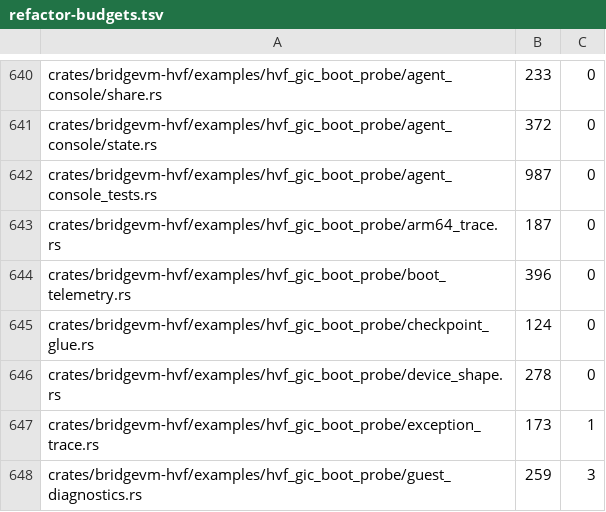
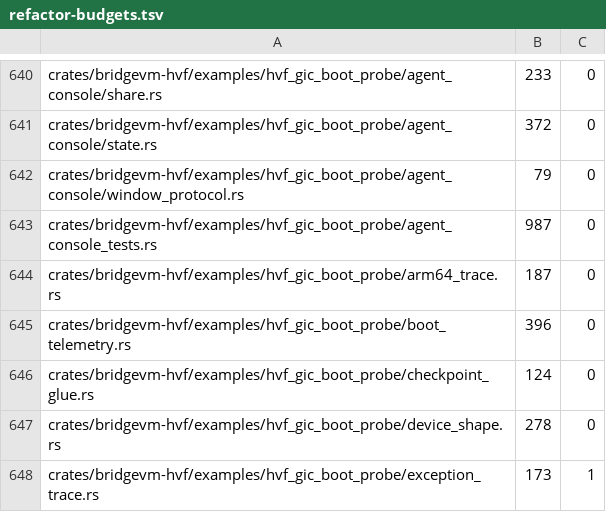
Before and after one commit to Ketchio-dev/bridgevm, a TSV file: scripts/refactor-budgets.tsv, drawn as a sheet; only a part is shown, gaps mark what is left out; the shorter side is filled out with more unchanged rows.

Commit message:
coherence: carry window verbs over the agent channel

```diff
--- a/scripts/refactor-budgets.tsv
+++ b/scripts/refactor-budgets.tsv
@@ -641,2 +641,3 @@ crates/bridgevm-hvf/examples/hvf_gic_boot_probe/agent_console/share.rs	233	0
 crates/bridgevm-hvf/examples/hvf_gic_boot_probe/agent_console/state.rs	372	0
+crates/bridgevm-hvf/examples/hvf_gic_boot_probe/agent_console/window_protocol.rs	79	0
 crates/bridgevm-hvf/examples/hvf_gic_boot_probe/agent_console_tests.rs	987	0
```
Also changed, not shown: 6 other files.
